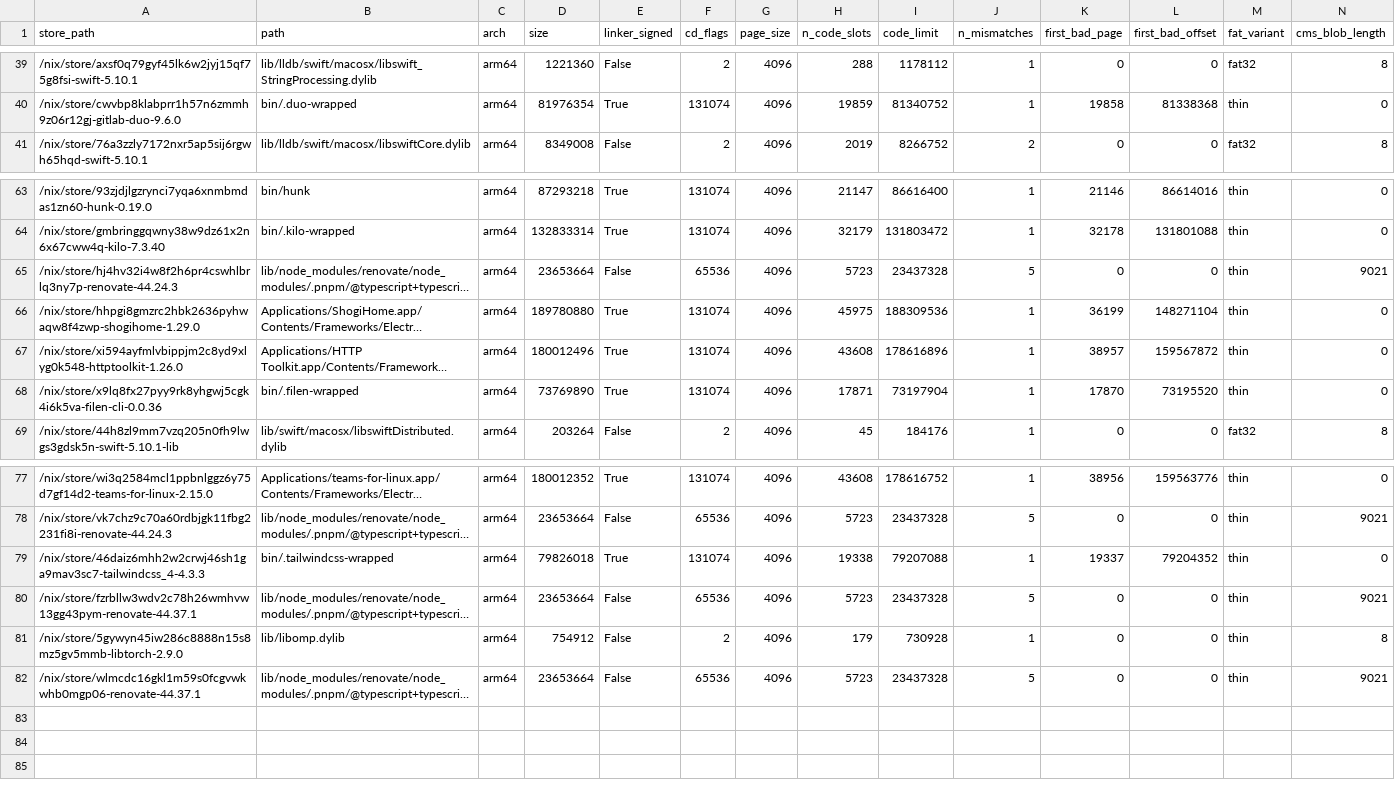
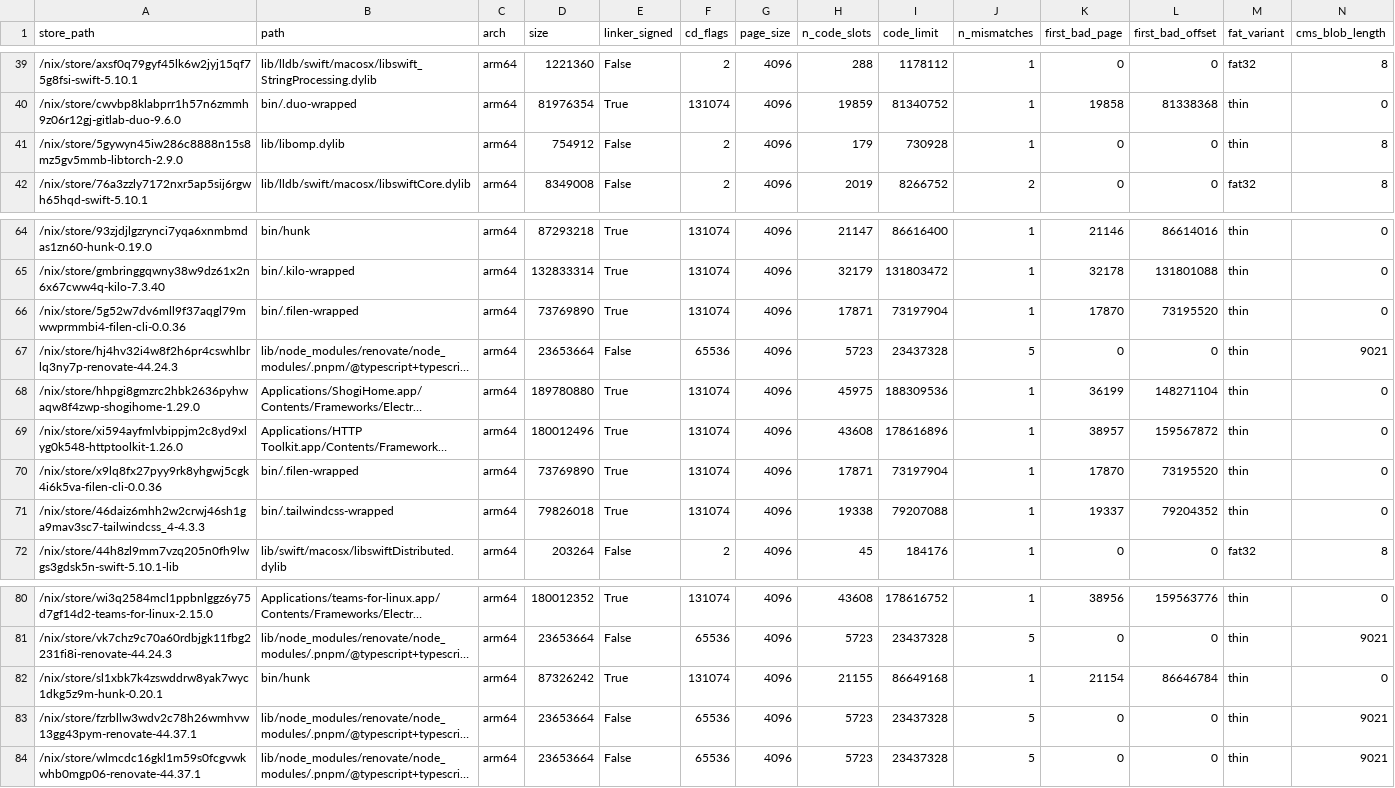
Before and after one commit to ak2k/nix-507531-scope, a CSV file: unstable/direct-failing.csv, drawn as a sheet; only a part is shown, gaps mark what is left out; long unchanged cells end in …; addresses are those after the commit; rows hold the shown columns only; the diff names each change by its address in the sheet, - before the commit and + after, or states it on an @@ line.

```diff
--- a/unstable/direct-failing.csv
+++ b/unstable/direct-failing.csv
@@ row 81 moved to row 41: /nix/store/5gywyn45iw286c8888n15s8mz5gv5… @@
+row 66: /nix/store/5g52w7dv6mll9f37aqgl79mwwprmmbi4-filen-cli-0.0.36 | bin/.filen-wrapped | arm64 | 73769890 | True | 131074 | 4096 | 17871 | 73197904 | 1 | 17870 | 73195520 | thin | 0
+row 71: /nix/store/46daiz6mhh2w2crwj46sh1ga9mav3sc7-tailwindcss_4-4.3.3 | bin/.tailwindcss-wrapped | arm64 | 79826018 | True | 131074 | 4096 | 19338 | 79207088 | 1 | 19337 | 79204352 | thin | 0
-A82 (store_path): /nix/store/46daiz6mhh2w2crwj46sh1ga9mav3sc7-tailwindcss_4-4.3.3
+A82 (store_path): /nix/store/sl1xbk7k4zswddrw8yak7wyc1dkg5z9m-hunk-0.20.1
-B82 (path): bin/.tailwindcss-wrapped
+B82 (path): bin/hunk
-D82 (size): 79826018
+D82 (size): 87326242
-H82 (n_code_slots): 19338
+H82 (n_code_slots): 21155
-I82 (code_limit): 79207088
+I82 (code_limit): 86649168
-K82 (first_bad_page): 19337
+K82 (first_bad_page): 21154
-L82 (first_bad_offset): 79204352
+L82 (first_bad_offset): 86646784
```
Also changed, not shown: darwin/direct-failing.csv, 17 other files.
